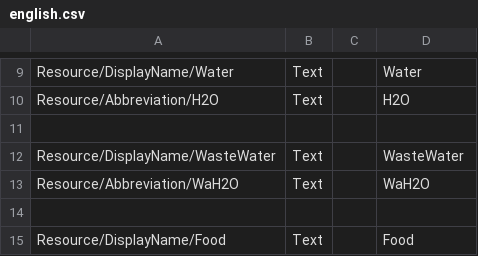
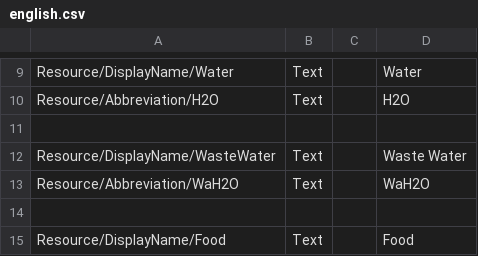
Before and after one commit to KSP2Community/CommunityResources, a CSV file: plugin_template/localizations/english.csv, drawn as a sheet; only a part is shown, gaps mark what is left out.

Commit message:
Update english.csv

```diff
--- a/plugin_template/localizations/english.csv
+++ b/plugin_template/localizations/english.csv
@@ -11,3 +11,3 @@ Resource/Abbreviation/H2O,Text,,H2O
 
-Resource/DisplayName/WasteWater,Text,,WasteWater
+Resource/DisplayName/WasteWater,Text,,Waste Water
 Resource/Abbreviation/WaH2O,Text,,WaH2O
```
